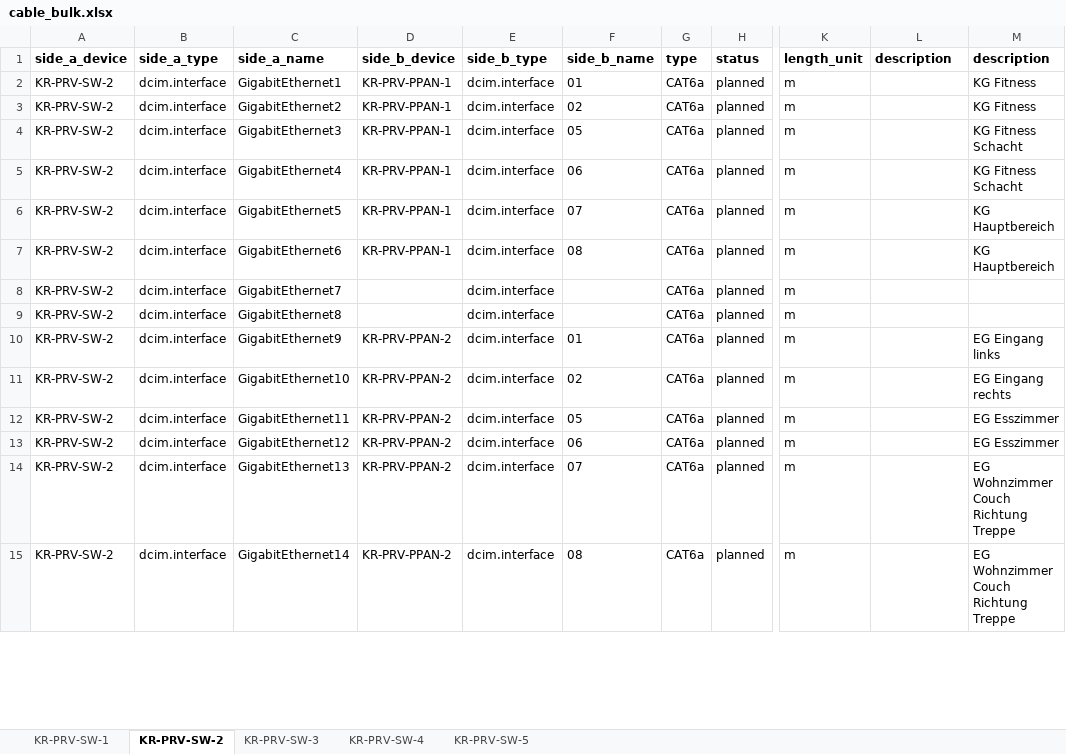
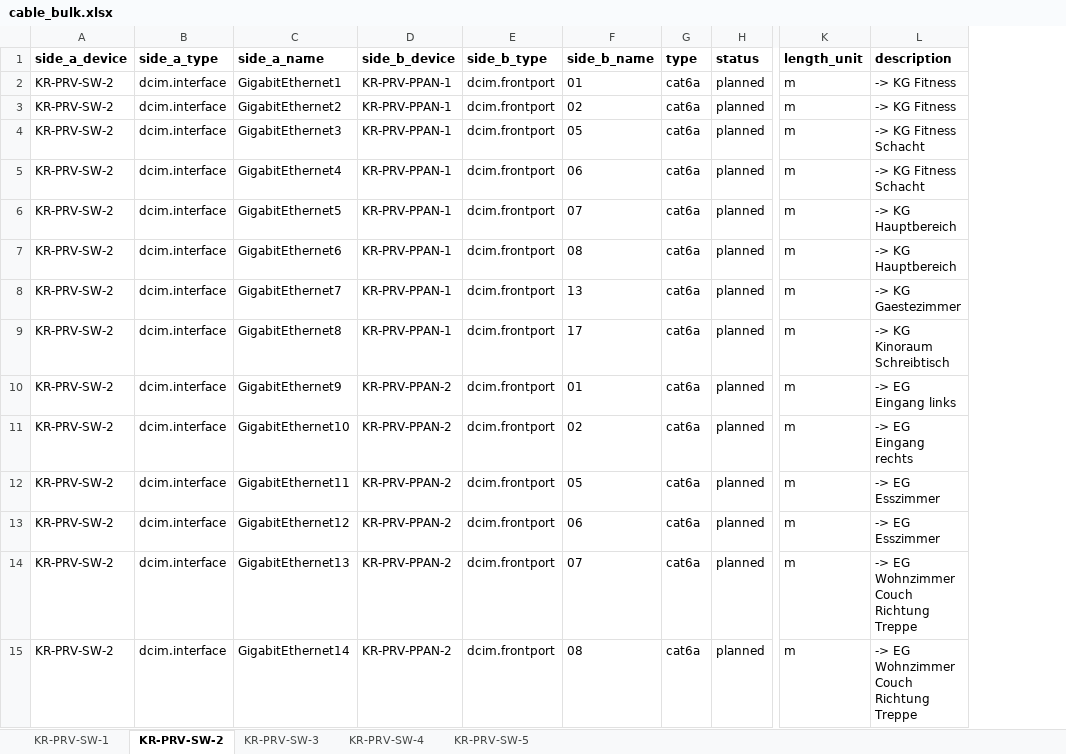
Before and after one commit to renekrieg/netbox-krlab, an Excel workbook: templates/cables/cable_bulk.xlsx, sheet KR-PRV-SW-2, drawn as a sheet; only a part is shown, gaps mark what is left out; values as stored, in another font and other column widths than the file's, no borders; the diff covers the shown part only; the diff names each change by its address in the sheet, - before the commit and + after, or states it on an @@ line.

```diff
--- a/templates/cables/cable_bulk.xlsx (sheet KR-PRV-SW-2)
+++ b/templates/cables/cable_bulk.xlsx (sheet KR-PRV-SW-2)
-column M (description), rows 2-15: KG Fitness | KG Fitness | KG Fitness Schacht | KG Fitness Schacht | KG Hauptbereich | KG Hauptbereich |  |  | EG Eingang links | EG Eingang rechts | EG Esszimmer | EG Esszimmer | EG Wohnzimmer Couch Richtung Treppe | EG Wohnzimmer Couch Richtung Treppe
-E2:E15 (side_b_type): dcim.interface
+E2:E15 (side_b_type): dcim.frontport
-G2:G15 (type): CAT6a
+G2:G15 (type): cat6a
-L2:L3 (description): (empty)
+L2:L3 (description): -> KG Fitness
-L4:L5 (description): (empty)
+L4:L5 (description): -> KG Fitness Schacht
-L6:L7 (description): (empty)
+L6:L7 (description): -> KG Hauptbereich
-D8:D9 (side_b_device): (empty)
+D8:D9 (side_b_device): KR-PRV-PPAN-1
-F8 (side_b_name): (empty)
+F8 (side_b_name): 13
-L8 (description): (empty)
+L8 (description): -> KG Gaestezimmer
-F9 (side_b_name): (empty)
+F9 (side_b_name): 17
-L9 (description): (empty)
+L9 (description): -> KG Kinoraum Schreibtisch
-L10 (description): (empty)
+L10 (description): -> EG Eingang links
-L11 (description): (empty)
+L11 (description): -> EG Eingang rechts
-L12:L13 (description): (empty)
+L12:L13 (description): -> EG Esszimmer
-L14:L15 (description): (empty)
+L14:L15 (description): -> EG Wohnzimmer Couch Richtung Treppe
```
Also changed, not shown: 94 edited cells and cell formats elsewhere in this sheet, sheet KR-PRV-SW-1, sheet KR-PRV-SW-3, sheet KR-PRV-SW-5, sheet KR-PRV-SW-4, hidden cells.
